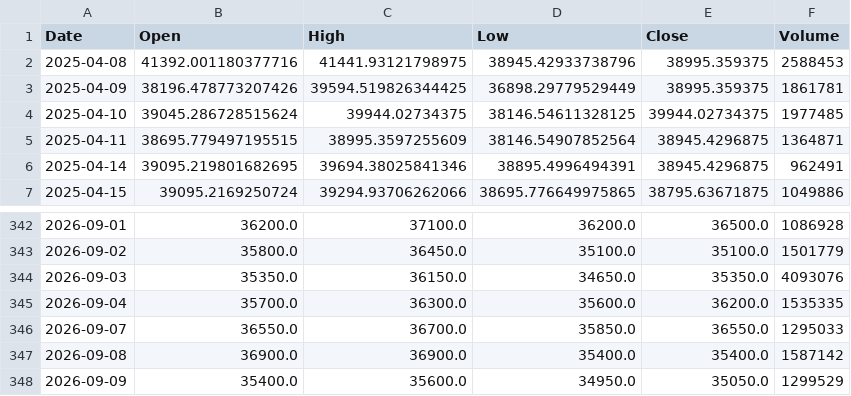
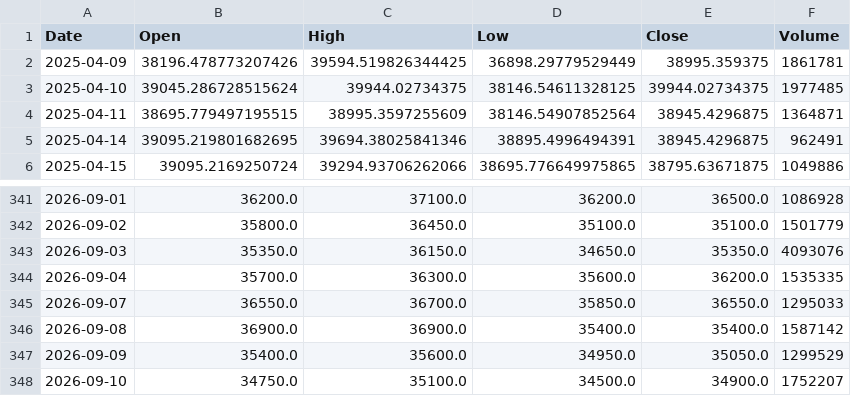
Before and after one commit to amars78/findata, a CSV file: data/035720.KS.csv, drawn as a sheet; only a part is shown, gaps mark what is left out.

```diff
--- a/data/035720.KS.csv
+++ b/data/035720.KS.csv
@@ -1,3 +1,2 @@
 Date,Open,High,Low,Close,Volume
-2025-04-08,41392.001180377716,41441.93121798975,38945.42933738796,38995.359375,2588453
 2025-04-09,38196.478773207426,39594.519826344425,36898.29779529449,38995.359375,1861781
@@ -348 +347,2 @@ Date,Open,High,Low,Close,Volume
 2026-09-09,35400.0,35600.0,34950.0,35050.0,1299529
+2026-09-10,34750.0,35100.0,34500.0,34900.0,1752207
```
Also changed, not shown: data/000660.KS.csv, data/005930.KS.csv, 4 other files.
